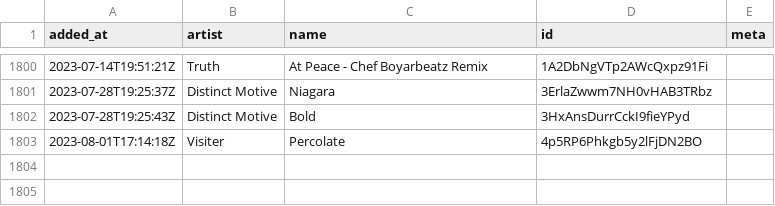
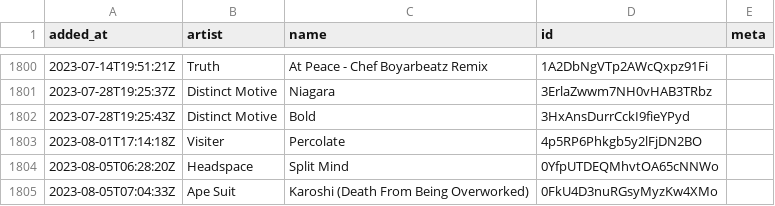
Before and after one commit to pingw33n/spotify_backup_data, a CSV file: data/playlists/410 1M1UKdRAArkdT5Z5KCt9K6.csv, drawn as a sheet; only a part is shown, gaps mark what is left out; the diff names each change by its address in the sheet, - before the commit and + after, or states it on an @@ line.

```diff
--- a/data/playlists/410 1M1UKdRAArkdT5Z5KCt9K6.csv
+++ b/data/playlists/410 1M1UKdRAArkdT5Z5KCt9K6.csv
+row 1804: 2023-08-05T06:28:20Z | Headspace | Split Mind | 0YfpUTDEQMhvtOA65cNNWo
+row 1805: 2023-08-05T07:04:33Z | Ape Suit | Karoshi (Death From Being Overworked) | 0FkU4D3nuRGsyMyzKw4XMo
```
Also changed, not shown: 1 other file.
